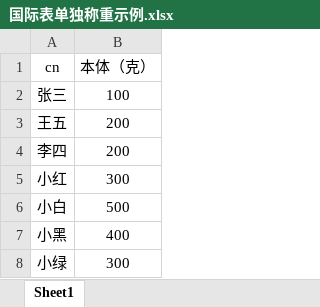
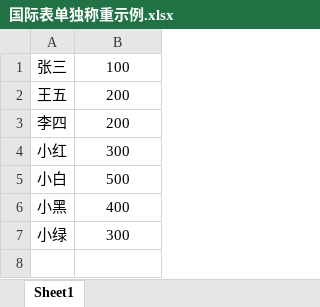
Before and after one commit to HairVolumeKing01/RenSheet, an Excel workbook: sample/国际表单独称重示例.xlsx, sheet Sheet1, drawn as a sheet; values as stored, in another font and other column widths than the file's, no borders; the diff names each change by its address in the sheet, - before the commit and + after, or states it on an @@ line.

```diff
--- a/sample/国际表单独称重示例.xlsx (sheet Sheet1)
+++ b/sample/国际表单独称重示例.xlsx (sheet Sheet1)
-row 1: cn | 本体（克）
```
Also changed, not shown: sample/二调拆配实际排表示例.xlsx, 演示/原排表吧唧.xlsx, 7 other files.
